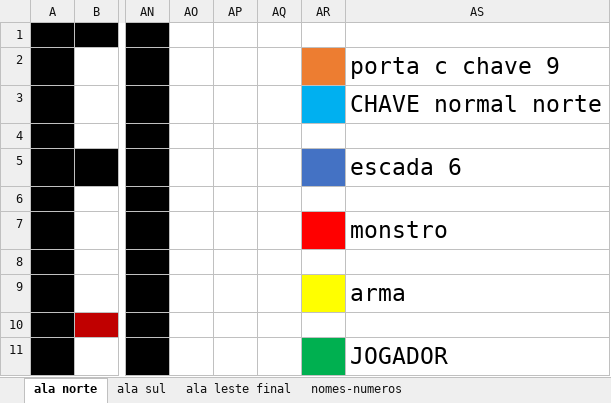
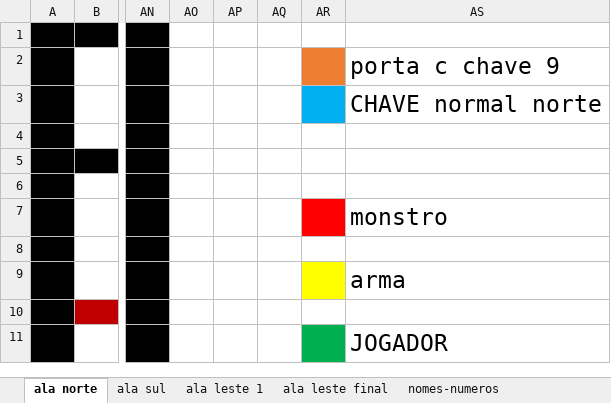
Before and after one commit to betofr1/projeto-final-dessoft, an Excel workbook: ala norte desenho 2.5.3.xlsx, sheet ala norte, drawn as a sheet; only a part is shown, gaps mark what is left out; values as stored, in another font and other column widths than the file's, no borders; the diff names each change by its address in the sheet, - before the commit and + after, or states it on an @@ line.

Commit message:
desenhei o primeiro mapa da ala leste

```diff
--- a/ala norte desenho 2.5.3.xlsx (sheet ala norte)
+++ b/ala norte desenho 2.5.3.xlsx (sheet ala norte)
+sheet tab: ala leste 1
-AR5 fill: #4472C4
+AR5 fill: none
-AS5: escada 6
+AS5: (empty)
```
Also changed, not shown: sheet ala leste final, sheet nomes-numeros.
